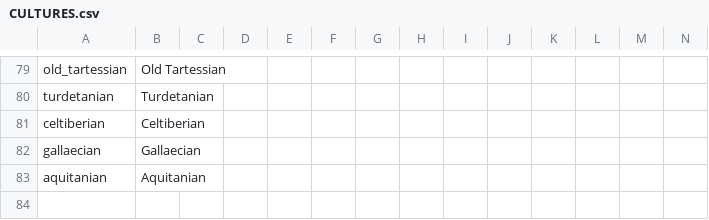
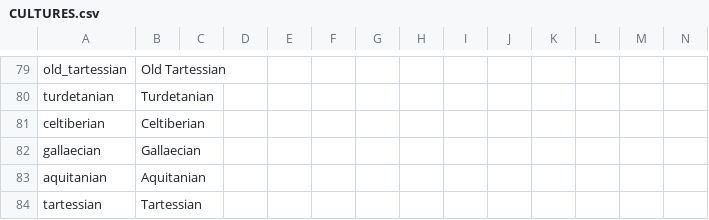
Before and after one commit to tannerflick4/Diadochi-Kings-Revival, a CSV file: diadochi/localisation/CULTURES.csv, drawn as a sheet; only a part is shown, gaps mark what is left out; rows hold the shown columns only; the diff names each change by its address in the sheet, - before the commit and + after, or states it on an @@ line.

Commit message:
Fixed culture errors

```diff
--- a/diadochi/localisation/CULTURES.csv
+++ b/diadochi/localisation/CULTURES.csv
+row 84: tartessian | Tartessian
```
Also changed, not shown: 2 other files.
